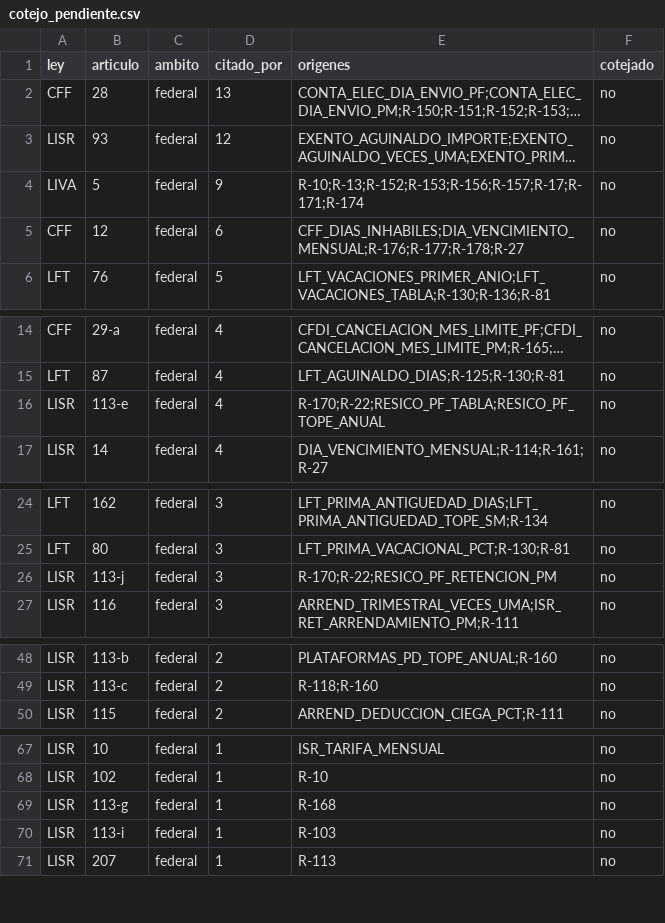
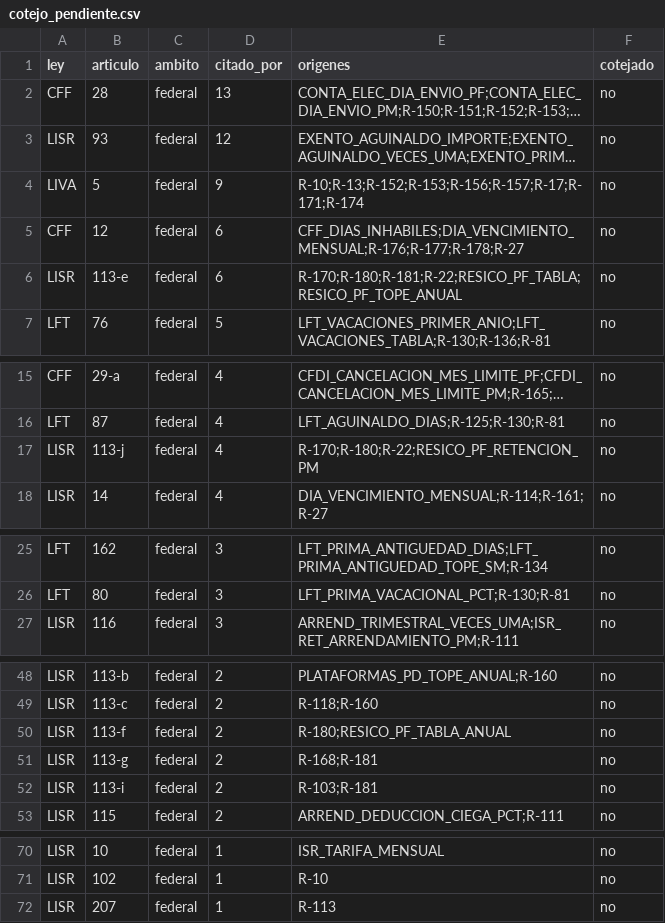
Before and after one commit to Erickddp/inteligencia-mx, a CSV file: datos_abiertos/cotejo_pendiente.csv, drawn as a sheet; only a part is shown, gaps mark what is left out; long unchanged cells end in …; removed rows and columns are numbered as before the commit, all else as after; the diff names each change by its address in the sheet, - before the commit and + after, or states it on an @@ line.

```diff
--- a/datos_abiertos/cotejo_pendiente.csv
+++ b/datos_abiertos/cotejo_pendiente.csv
+row 6: LISR | 113-e | federal | 6 | R-170;R-180;R-181;R-22;RESICO_PF_TABLA;RESICO_PF_TOPE_ANUAL | no
-B17 (articulo): 113-e
+B17 (articulo): 113-j
-E17 (origenes): R-170;R-22;RESICO_PF_TABLA;RESICO_PF_TOPE_ANUAL
+E17 (origenes): R-170;R-180;R-22;RESICO_PF_RETENCION_PM
-row 26: LISR | 113-j | federal | 3 | R-170;R-22;RESICO_PF_RETENCION_PM | no
+row 50: LISR | 113-f | federal | 2 | R-180;RESICO_PF_TABLA_ANUAL | no
+row 51: LISR | 113-g | federal | 2 | R-168;R-181 | no
+row 52: LISR | 113-i | federal | 2 | R-103;R-181 | no
-row 69: LISR | 113-g | federal | 1 | R-168 | no
-row 70: LISR | 113-i | federal | 1 | R-103 | no
```
Also changed, not shown: datos_abiertos/citas.csv, datos_abiertos/parametros.csv, 5 other files.
